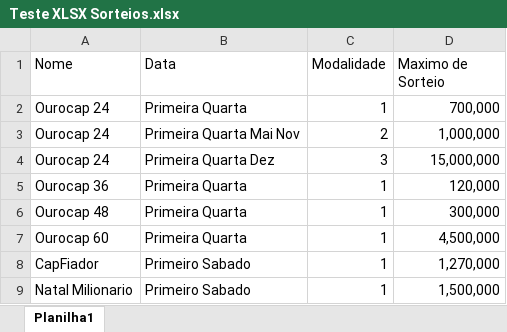
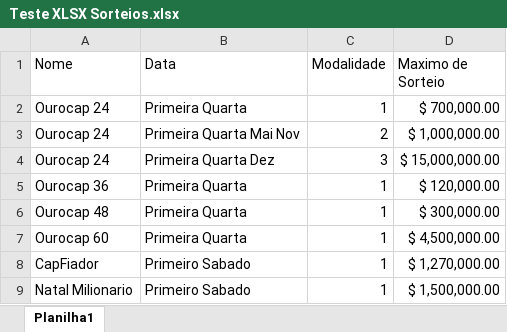
Before and after one commit to fabriciomgleal/Calendario-Interativo, an Excel workbook: Teste XLSX Sorteios.xlsx, sheet Planilha1, drawn as a sheet; values as stored, in another font and other column widths than the file's, no borders; the diff names each change by its address in the sheet, - before the commit and + after, or states it on an @@ line.

```diff
--- a/Teste XLSX Sorteios.xlsx (sheet Planilha1)
+++ b/Teste XLSX Sorteios.xlsx (sheet Planilha1)
-D2 (Maximo de Sorteio): 700,000
+D2 (Maximo de Sorteio): $ 700,000.00
-D3 (Maximo de Sorteio): 1,000,000
+D3 (Maximo de Sorteio): $ 1,000,000.00
-D4 (Maximo de Sorteio): 15,000,000
+D4 (Maximo de Sorteio): $ 15,000,000.00
-D5 (Maximo de Sorteio): 120,000
+D5 (Maximo de Sorteio): $ 120,000.00
-D6 (Maximo de Sorteio): 300,000
+D6 (Maximo de Sorteio): $ 300,000.00
-D7 (Maximo de Sorteio): 4,500,000
+D7 (Maximo de Sorteio): $ 4,500,000.00
-D8 (Maximo de Sorteio): 1,270,000
+D8 (Maximo de Sorteio): $ 1,270,000.00
-D9 (Maximo de Sorteio): 1,500,000
+D9 (Maximo de Sorteio): $ 1,500,000.00
```
Also changed, not shown: 1 other file.
